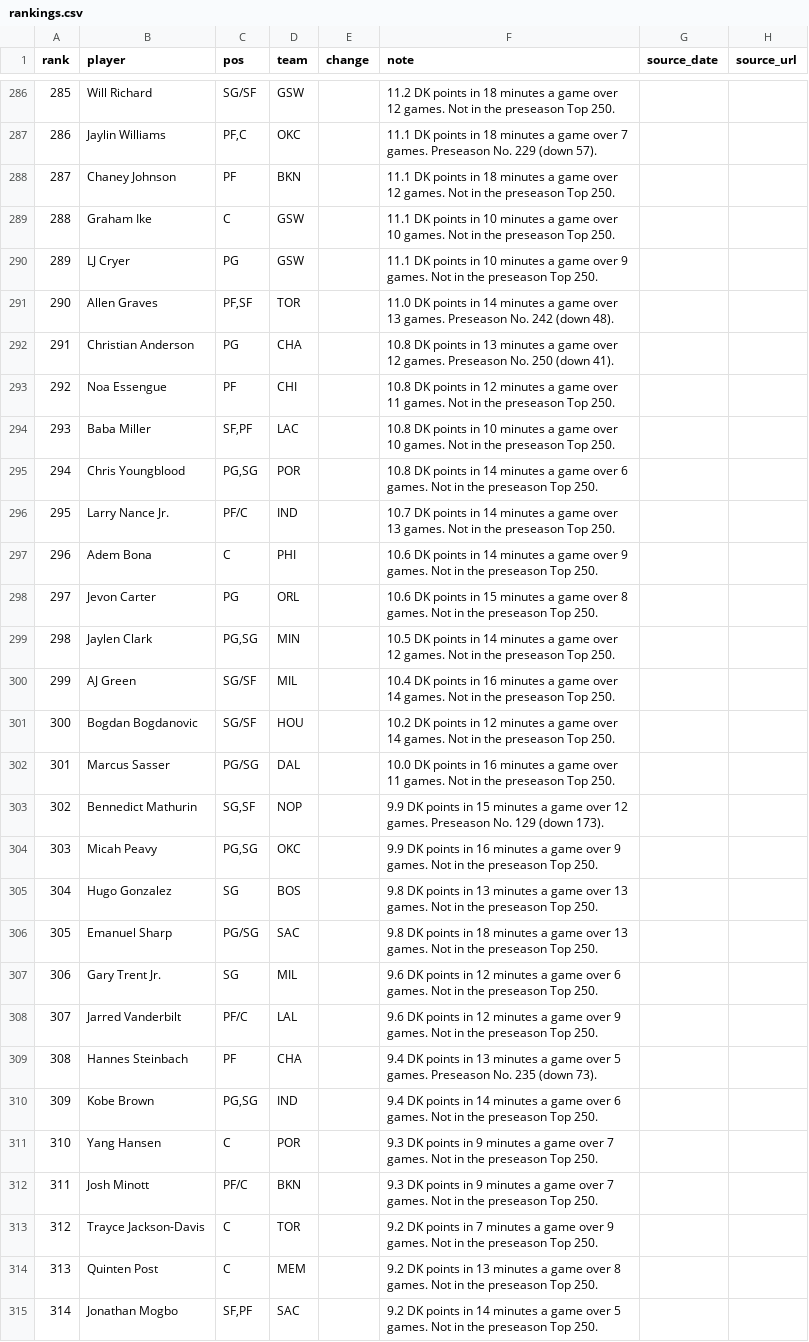
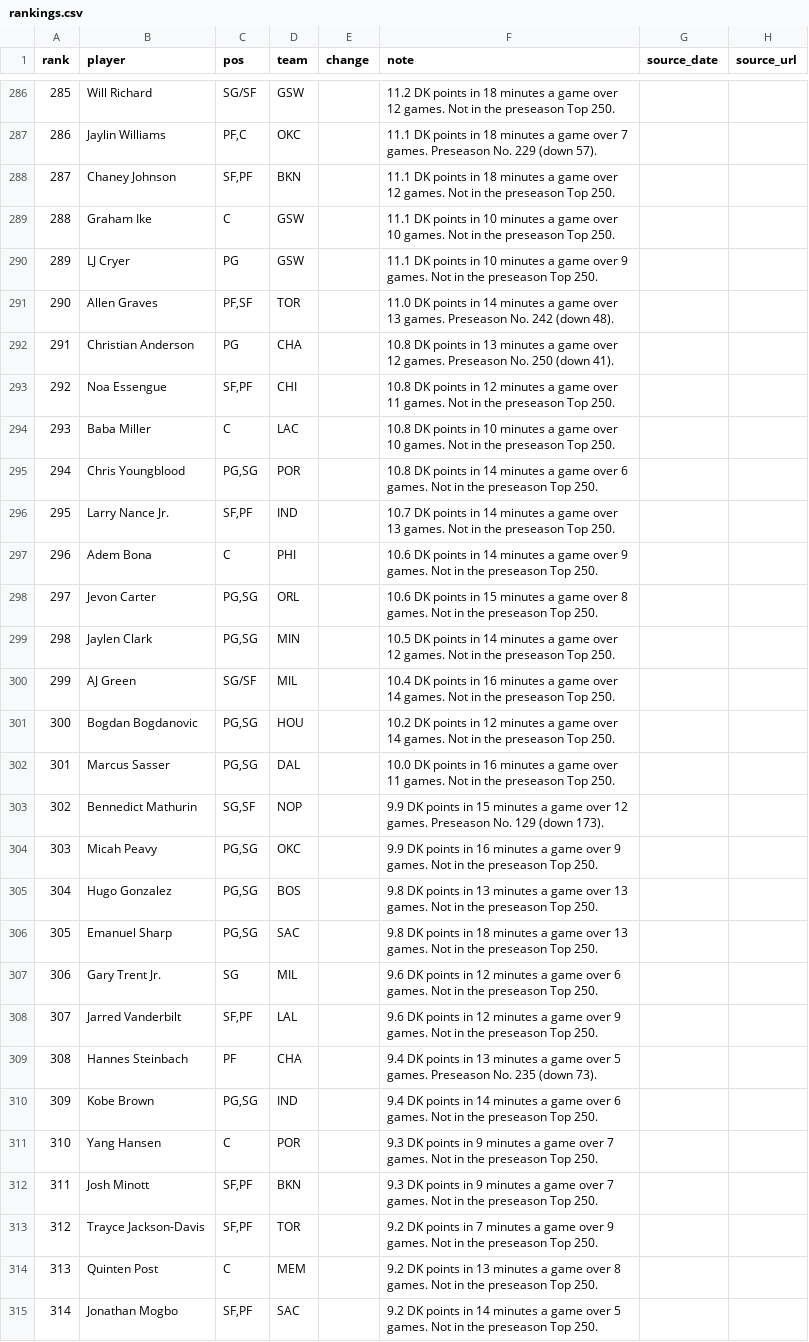
Before and after one commit to nascardataguy2/nba-2026-27, a CSV file: data/rankings.csv, drawn as a sheet; only a part is shown, gaps mark what is left out; the diff covers the shown part only.

```diff
--- a/data/rankings.csv
+++ b/data/rankings.csv
@@ -287,3 +287,3 @@ rank,player,pos,team,change,note,source_date,source_url
 286,Jaylin Williams,"PF,C",OKC,,11.1 DK points in 18 minutes a game over 7 games. Preseason No. 229 (down 57).,,
-287,Chaney Johnson,PF,BKN,,11.1 DK points in 18 minutes a game over 12 games. Not in the preseason Top 250.,,
+287,Chaney Johnson,"SF,PF",BKN,,11.1 DK points in 18 minutes a game over 12 games. Not in the preseason Top 250.,,
 288,Graham Ike,C,GSW,,11.1 DK points in 10 minutes a game over 10 games. Not in the preseason Top 250.,,
@@ -292,18 +292,18 @@ rank,player,pos,team,change,note,source_date,source_url
 291,Christian Anderson,PG,CHA,,10.8 DK points in 13 minutes a game over 12 games. Preseason No. 250 (down 41).,,
-292,Noa Essengue,PF,CHI,,10.8 DK points in 12 minutes a game over 11 games. Not in the preseason Top 250.,,
-293,Baba Miller,"SF,PF",LAC,,10.8 DK points in 10 minutes a game over 10 games. Not in the preseason Top 250.,,
+292,Noa Essengue,"SF,PF",CHI,,10.8 DK points in 12 minutes a game over 11 games. Not in the preseason Top 250.,,
+293,Baba Miller,C,LAC,,10.8 DK points in 10 minutes a game over 10 games. Not in the preseason Top 250.,,
 294,Chris Youngblood,"PG,SG",POR,,10.8 DK points in 14 minutes a game over 6 games. Not in the preseason Top 250.,,
-295,Larry Nance Jr.,PF/C,IND,,10.7 DK points in 14 minutes a game over 13 games. Not in the preseason Top 250.,,
+295,Larry Nance Jr.,"SF,PF",IND,,10.7 DK points in 14 minutes a game over 13 games. Not in the preseason Top 250.,,
 296,Adem Bona,C,PHI,,10.6 DK points in 14 minutes a game over 9 games. Not in the preseason Top 250.,,
-297,Jevon Carter,PG,ORL,,10.6 DK points in 15 minutes a game over 8 games. Not in the preseason Top 250.,,
+297,Jevon Carter,"PG,SG",ORL,,10.6 DK points in 15 minutes a game over 8 games. Not in the preseason Top 250.,,
 298,Jaylen Clark,"PG,SG",MIN,,10.5 DK points in 14 minutes a game over 12 games. Not in the preseason Top 250.,,
 299,AJ Green,SG/SF,MIL,,10.4 DK points in 16 minutes a game over 14 games. Not in the preseason Top 250.,,
-300,Bogdan Bogdanovic,SG/SF,HOU,,10.2 DK points in 12 minutes a game over 14 games. Not in the preseason Top 250.,,
-301,Marcus Sasser,PG/SG,DAL,,10.0 DK points in 16 minutes a game over 11 games. Not in the preseason Top 250.,,
+300,Bogdan Bogdanovic,"PG,SG",HOU,,10.2 DK points in 12 minutes a game over 14 games. Not in the preseason Top 250.,,
+301,Marcus Sasser,"PG,SG",DAL,,10.0 DK points in 16 minutes a game over 11 games. Not in the preseason Top 250.,,
 302,Bennedict Mathurin,"SG,SF",NOP,,9.9 DK points in 15 minutes a game over 12 games. Preseason No. 129 (down 173).,,
 303,Micah Peavy,"PG,SG",OKC,,9.9 DK points in 16 minutes a game over 9 games. Not in the preseason Top 250.,,
-304,Hugo Gonzalez,SG,BOS,,9.8 DK points in 13 minutes a game over 13 games. Not in the preseason Top 250.,,
-305,Emanuel Sharp,PG/SG,SAC,,9.8 DK points in 18 minutes a game over 13 games. Not in the preseason Top 250.,,
+304,Hugo Gonzalez,"PG,SG",BOS,,9.8 DK points in 13 minutes a game over 13 games. Not in the preseason Top 250.,,
+305,Emanuel Sharp,"PG,SG",SAC,,9.8 DK points in 18 minutes a game over 13 games. Not in the preseason Top 250.,,
 306,Gary Trent Jr.,SG,MIL,,9.6 DK points in 12 minutes a game over 6 games. Not in the preseason Top 250.,,
-307,Jarred Vanderbilt,PF/C,LAL,,9.6 DK points in 12 minutes a game over 9 games. Not in the preseason Top 250.,,
+307,Jarred Vanderbilt,"SF,PF",LAL,,9.6 DK points in 12 minutes a game over 9 games. Not in the preseason Top 250.,,
 308,Hannes Steinbach,PF,CHA,,9.4 DK points in 13 minutes a game over 5 games. Preseason No. 235 (down 73).,,
@@ -311,4 +311,4 @@ rank,player,pos,team,change,note,source_date,source_url
 310,Yang Hansen,C,POR,,9.3 DK points in 9 minutes a game over 7 games. Not in the preseason Top 250.,,
-311,Josh Minott,PF/C,BKN,,9.3 DK points in 9 minutes a game over 7 games. Not in the preseason Top 250.,,
-312,Trayce Jackson-Davis,C,TOR,,9.2 DK points in 7 minutes a game over 9 games. Not in the preseason Top 250.,,
+311,Josh Minott,"SF,PF",BKN,,9.3 DK points in 9 minutes a game over 7 games. Not in the preseason Top 250.,,
+312,Trayce Jackson-Davis,"SF,PF",TOR,,9.2 DK points in 7 minutes a game over 9 games. Not in the preseason Top 250.,,
 313,Quinten Post,C,MEM,,9.2 DK points in 13 minutes a game over 8 games. Not in the preseason Top 250.,,
```
Also changed, not shown: 68 edited cells elsewhere in this file, 17 other files.
